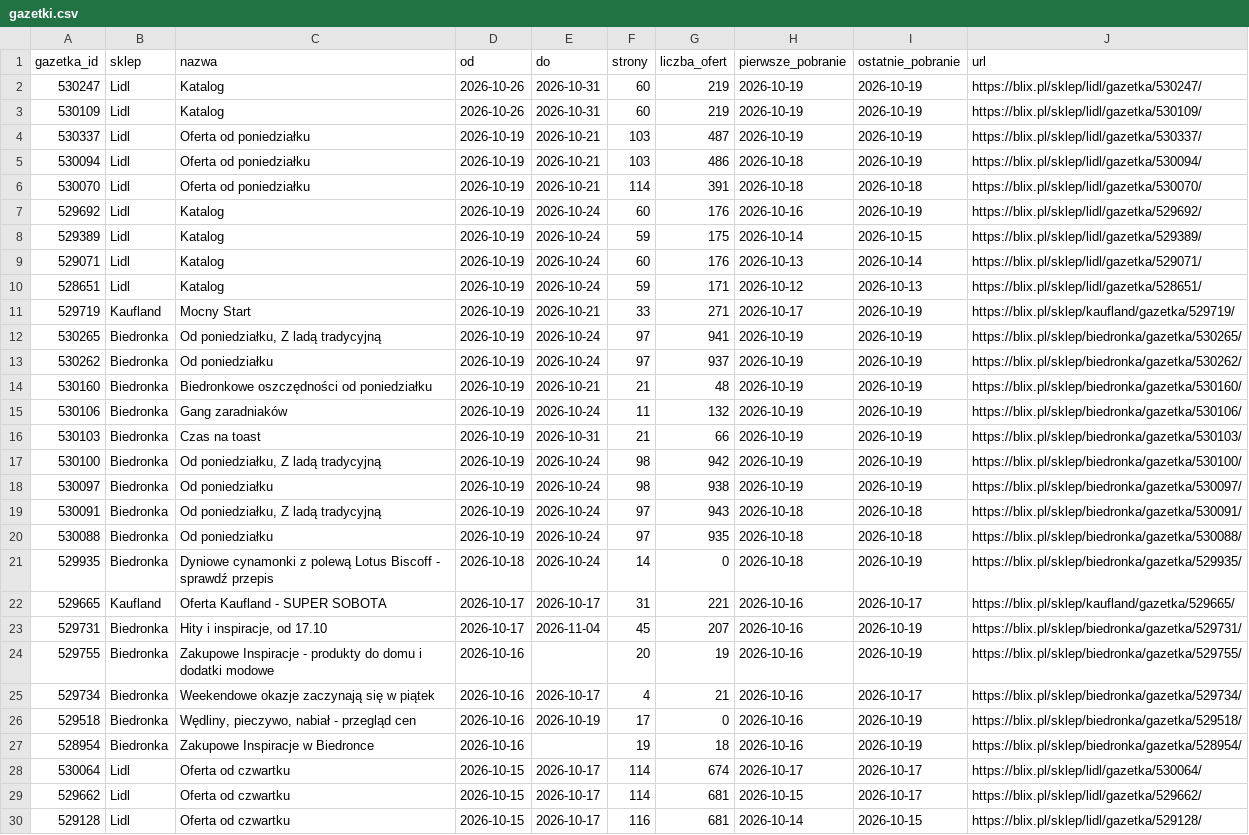
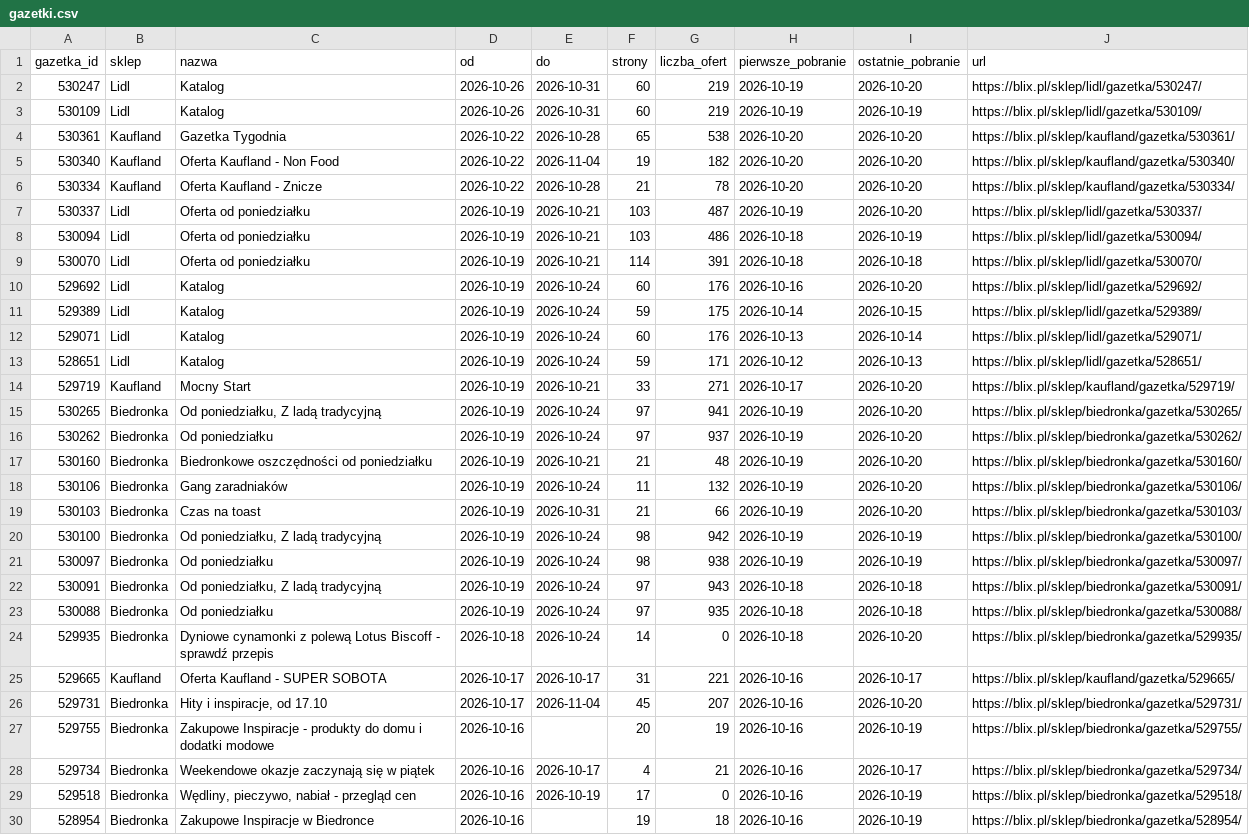
Before and after one commit to LivingMummy/gazetki, a CSV file: data/gazetki.csv, drawn as a sheet; only a part is shown; the shorter side is filled out with more unchanged rows; the diff covers the shown part only.

```diff
--- a/data/gazetki.csv
+++ b/data/gazetki.csv
@@ -1,8 +1,11 @@
 gazetka_id,sklep,nazwa,od,do,strony,liczba_ofert,pierwsze_pobranie,ostatnie_pobranie,url
-530247,Lidl,Katalog,2026-10-26,2026-10-31,60,219,2026-10-19,2026-10-19,https://blix.pl/sklep/lidl/gazetka/530247/
+530247,Lidl,Katalog,2026-10-26,2026-10-31,60,219,2026-10-19,2026-10-20,https://blix.pl/sklep/lidl/gazetka/530247/
 530109,Lidl,Katalog,2026-10-26,2026-10-31,60,219,2026-10-19,2026-10-19,https://blix.pl/sklep/lidl/gazetka/530109/
-530337,Lidl,Oferta od poniedziałku,2026-10-19,2026-10-21,103,487,2026-10-19,2026-10-19,https://blix.pl/sklep/lidl/gazetka/530337/
+530361,Kaufland,Gazetka Tygodnia,2026-10-22,2026-10-28,65,538,2026-10-20,2026-10-20,https://blix.pl/sklep/kaufland/gazetka/530361/
+530340,Kaufland,Oferta Kaufland - Non Food,2026-10-22,2026-11-04,19,182,2026-10-20,2026-10-20,https://blix.pl/sklep/kaufland/gazetka/530340/
+530334,Kaufland,Oferta Kaufland - Znicze,2026-10-22,2026-10-28,21,78,2026-10-20,2026-10-20,https://blix.pl/sklep/kaufland/gazetka/530334/
+530337,Lidl,Oferta od poniedziałku,2026-10-19,2026-10-21,103,487,2026-10-19,2026-10-20,https://blix.pl/sklep/lidl/gazetka/530337/
 530094,Lidl,Oferta od poniedziałku,2026-10-19,2026-10-21,103,486,2026-10-18,2026-10-19,https://blix.pl/sklep/lidl/gazetka/530094/
 530070,Lidl,Oferta od poniedziałku,2026-10-19,2026-10-21,114,391,2026-10-18,2026-10-18,https://blix.pl/sklep/lidl/gazetka/530070/
-529692,Lidl,Katalog,2026-10-19,2026-10-24,60,176,2026-10-16,2026-10-19,https://blix.pl/sklep/lidl/gazetka/529692/
+529692,Lidl,Katalog,2026-10-19,2026-10-24,60,176,2026-10-16,2026-10-20,https://blix.pl/sklep/lidl/gazetka/529692/
 529389,Lidl,Katalog,2026-10-19,2026-10-24,59,175,2026-10-14,2026-10-15,https://blix.pl/sklep/lidl/gazetka/529389/
@@ -10,8 +13,8 @@ gazetka_id,sklep,nazwa,od,do,strony,liczba_ofert,pierwsze_pobranie,ostatnie_pobr
 528651,Lidl,Katalog,2026-10-19,2026-10-24,59,171,2026-10-12,2026-10-13,https://blix.pl/sklep/lidl/gazetka/528651/
-529719,Kaufland,Mocny Start,2026-10-19,2026-10-21,33,271,2026-10-17,2026-10-19,https://blix.pl/sklep/kaufland/gazetka/529719/
-530265,Biedronka,"Od poniedziałku, Z ladą tradycyjną",2026-10-19,2026-10-24,97,941,2026-10-19,2026-10-19,https://blix.pl/sklep/biedronka/gazetka/530265/
-530262,Biedronka,Od poniedziałku,2026-10-19,2026-10-24,97,937,2026-10-19,2026-10-19,https://blix.pl/sklep/biedronka/gazetka/530262/
-530160,Biedronka,Biedronkowe oszczędności od poniedziałku,2026-10-19,2026-10-21,21,48,2026-10-19,2026-10-19,https://blix.pl/sklep/biedronka/gazetka/530160/
-530106,Biedronka,Gang zaradniaków,2026-10-19,2026-10-24,11,132,2026-10-19,2026-10-19,https://blix.pl/sklep/biedronka/gazetka/530106/
-530103,Biedronka,Czas na toast,2026-10-19,2026-10-31,21,66,2026-10-19,2026-10-19,https://blix.pl/sklep/biedronka/gazetka/530103/
+529719,Kaufland,Mocny Start,2026-10-19,2026-10-21,33,271,2026-10-17,2026-10-20,https://blix.pl/sklep/kaufland/gazetka/529719/
+530265,Biedronka,"Od poniedziałku, Z ladą tradycyjną",2026-10-19,2026-10-24,97,941,2026-10-19,2026-10-20,https://blix.pl/sklep/biedronka/gazetka/530265/
+530262,Biedronka,Od poniedziałku,2026-10-19,2026-10-24,97,937,2026-10-19,2026-10-20,https://blix.pl/sklep/biedronka/gazetka/530262/
+530160,Biedronka,Biedronkowe oszczędności od poniedziałku,2026-10-19,2026-10-21,21,48,2026-10-19,2026-10-20,https://blix.pl/sklep/biedronka/gazetka/530160/
+530106,Biedronka,Gang zaradniaków,2026-10-19,2026-10-24,11,132,2026-10-19,2026-10-20,https://blix.pl/sklep/biedronka/gazetka/530106/
+530103,Biedronka,Czas na toast,2026-10-19,2026-10-31,21,66,2026-10-19,2026-10-20,https://blix.pl/sklep/biedronka/gazetka/530103/
 530100,Biedronka,"Od poniedziałku, Z ladą tradycyjną",2026-10-19,2026-10-24,98,942,2026-10-19,2026-10-19,https://blix.pl/sklep/biedronka/gazetka/530100/
@@ -20,5 +23,5 @@ gazetka_id,sklep,nazwa,od,do,strony,liczba_ofert,pierwsze_pobranie,ostatnie_pobr
 530088,Biedronka,Od poniedziałku,2026-10-19,2026-10-24,97,935,2026-10-18,2026-10-18,https://blix.pl/sklep/biedronka/gazetka/530088/
-529935,Biedronka,Dyniowe cynamonki z polewą Lotus Biscoff - sprawdź przepis,2026-10-18,2026-10-24,14,0,2026-10-18,2026-10-19,https://blix.pl/sklep/biedronka/gazetka/529935/
+529935,Biedronka,Dyniowe cynamonki z polewą Lotus Biscoff - sprawdź przepis,2026-10-18,2026-10-24,14,0,2026-10-18,2026-10-20,https://blix.pl/sklep/biedronka/gazetka/529935/
 529665,Kaufland,Oferta Kaufland - SUPER SOBOTA,2026-10-17,2026-10-17,31,221,2026-10-16,2026-10-17,https://blix.pl/sklep/kaufland/gazetka/529665/
-529731,Biedronka,"Hity i inspiracje, od 17.10",2026-10-17,2026-11-04,45,207,2026-10-16,2026-10-19,https://blix.pl/sklep/biedronka/gazetka/529731/
+529731,Biedronka,"Hity i inspiracje, od 17.10",2026-10-17,2026-11-04,45,207,2026-10-16,2026-10-20,https://blix.pl/sklep/biedronka/gazetka/529731/
 529755,Biedronka,Zakupowe Inspiracje - produkty do domu i dodatki modowe,2026-10-16,,20,19,2026-10-16,2026-10-19,https://blix.pl/sklep/biedronka/gazetka/529755/
```
Also changed, not shown: 15 edited cells elsewhere in this file, 1 other file.
